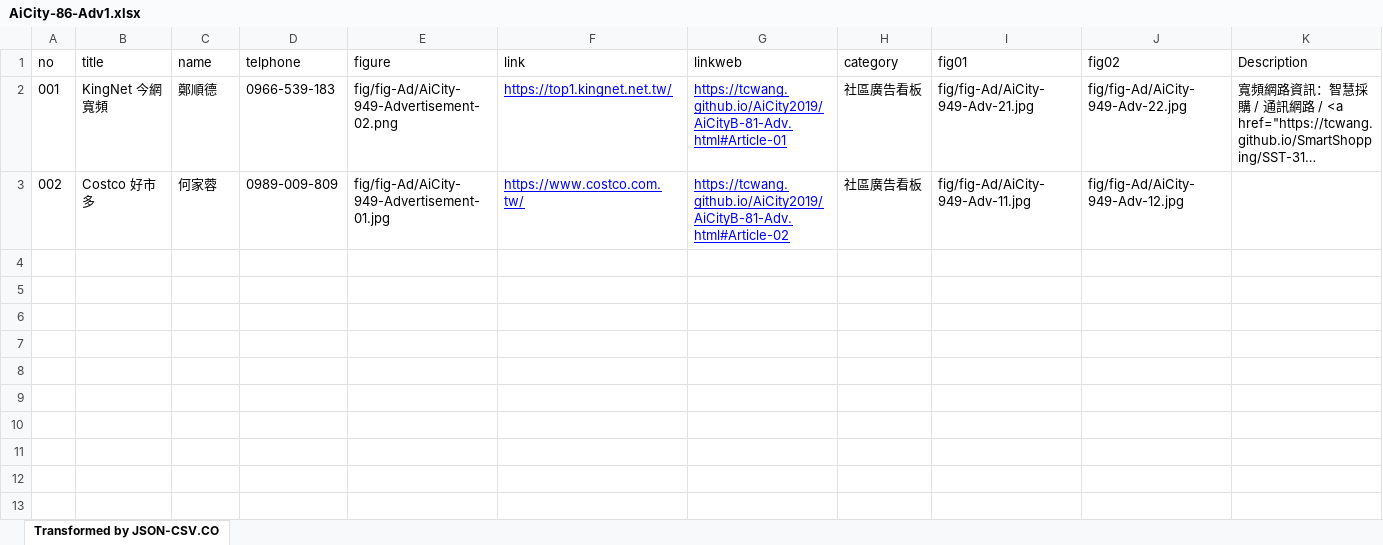
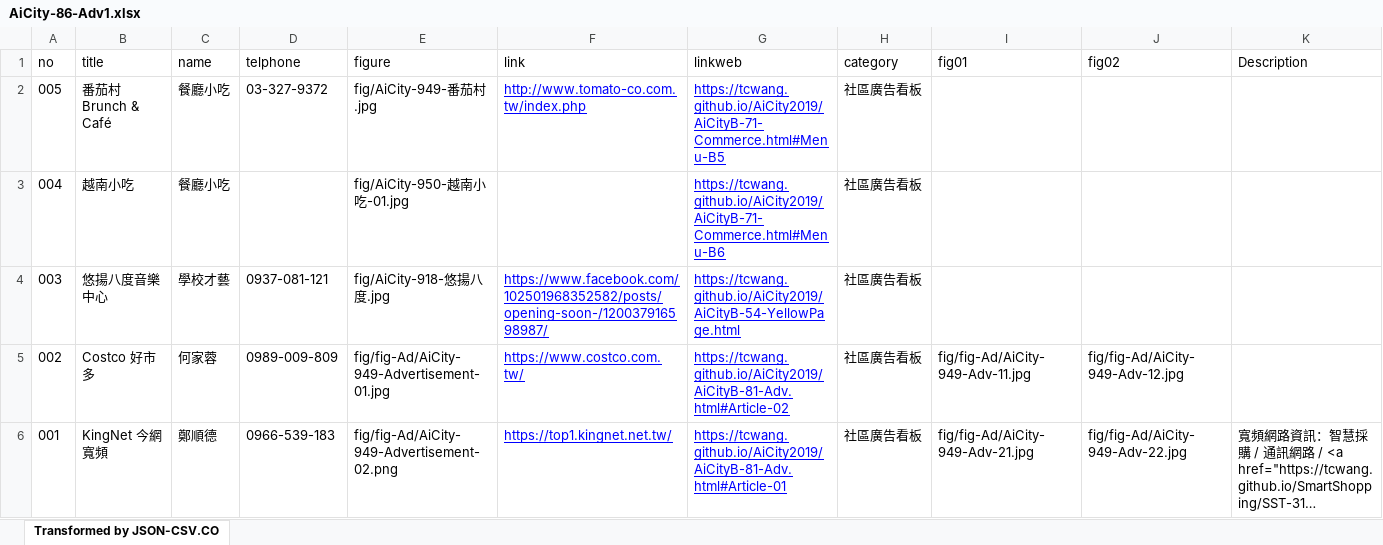
Before and after one commit to TCWang/AiCity2019, an Excel workbook: db/AiCity-86-Adv1.xlsx, sheet Transformed by JSON-CSV.CO, drawn as a sheet; long unchanged cells end in …; values as stored, in another font and other column widths than the file's, no borders; the diff names each change by its address in the sheet, - before the commit and + after, or states it on an @@ line.

```diff
--- a/db/AiCity-86-Adv1.xlsx (sheet Transformed by JSON-CSV.CO)
+++ b/db/AiCity-86-Adv1.xlsx (sheet Transformed by JSON-CSV.CO)
+row 2: 005 | 番茄村Brunch & Café | 餐廳小吃 | 03-327-9372 | fig/AiCity-949-番茄村.jpg | http://www.tomato-co.com.tw/index.php | https://tcwang.github.io/AiCity2019/AiCityB-71-Commerce.html#Menu-B5 | 社區廣告看板
+row 3: 004 | 越南小吃 | 餐廳小吃 |  | fig/AiCity-950-越南小吃-01.jpg |  | https://tcwang.github.io/AiCity2019/AiCityB-71-Commerce.html#Menu-B6 | 社區廣告看板
+row 4: 003 | 悠揚八度音樂中心 | 學校才藝 | 0937-081-121 | fig/AiCity-918-悠揚八度.jpg | https://www.facebook.com/102501968352582/posts/opening-soon-/120037916598987/ | https://tcwang.github.io/AiCity2019/AiCityB-54-YellowPage.html | 社區廣告看板
@@ row 3 moved to row 5: 002 @@
```
Also changed, not shown: 3 other files.
